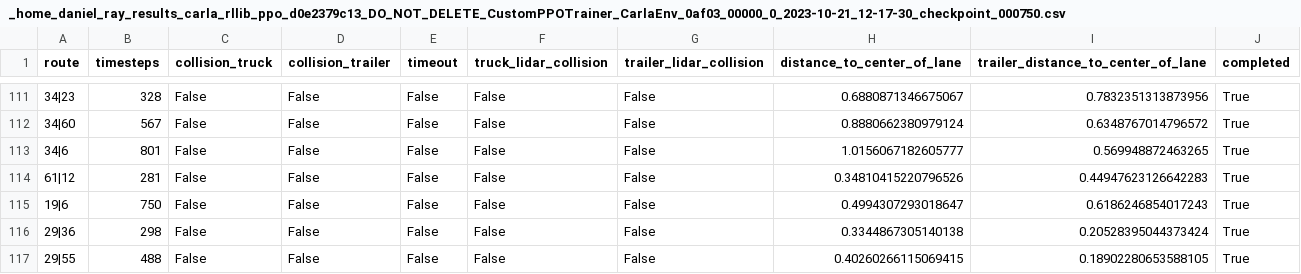
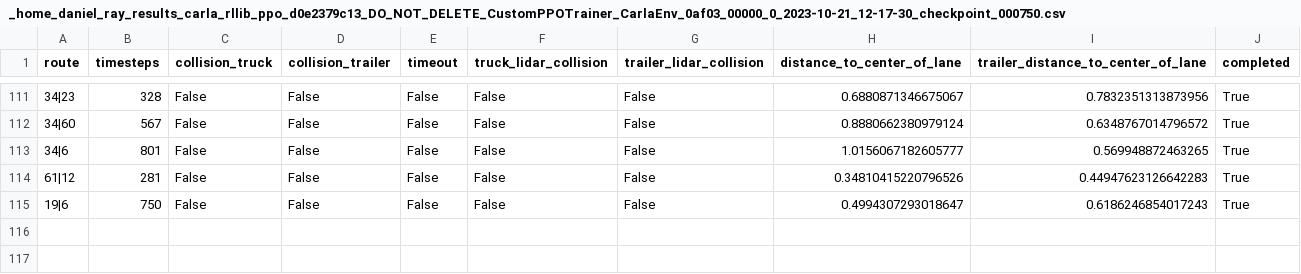
Before and after one commit to DanielAtt2000/rllib-integration, a CSV file: inference_results/final/d0e2379c/testing/_home_daniel_ray_results_carla_rllib_ppo_d0e2379c13_DO_NOT_DELETE_CustomPPOTrainer_CarlaEnv_0af03_00000_0_2023-10-21_12-17-30_checkpoint_000750.csv, drawn as a sheet; only a part is shown, gaps mark what is left out; the diff names each change by its address in the sheet, - before the commit and + after, or states it on an @@ line.

Commit message:
With aceleration changes lr: 0.000005

```diff
--- a/inference_results/final/d0e2379c/testing/_home_daniel_ray_results_carla_rllib_ppo_d0e2379c13_DO_NOT_DELETE_CustomPPOTrainer_CarlaEnv_0af03_00000_0_2023-10-21_12-17-30_checkpoint_000750.csv
+++ b/inference_results/final/d0e2379c/testing/_home_daniel_ray_results_carla_rllib_ppo_d0e2379c13_DO_NOT_DELETE_CustomPPOTrainer_CarlaEnv_0af03_00000_0_2023-10-21_12-17-30_checkpoint_000750.csv
-row 116: 29|36 | 298 | False | False | False | False | False | 0.3344867305140138 | 0.20528395044373424 | True
-row 117: 29|55 | 488 | False | False | False | False | False | 0.40260266115069415 | 0.18902280653588105 | True
```
